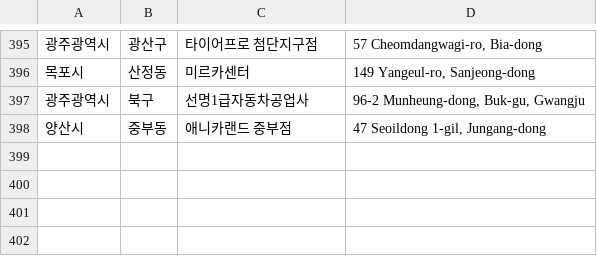
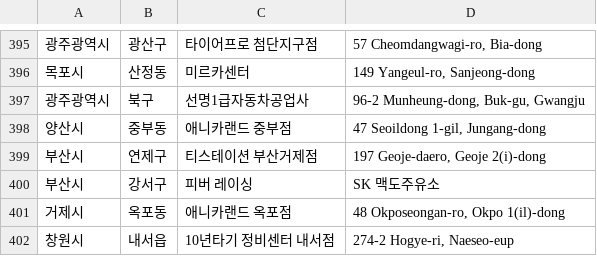
Before and after one commit to dongdong-e/domestic_partners, a CSV file: domestic_partners.csv, drawn as a sheet; only a part is shown, gaps mark what is left out; the diff names each change by its address in the sheet, - before the commit and + after, or states it on an @@ line.

Commit message:
updated lists
updated lists

```diff
--- a/domestic_partners.csv
+++ b/domestic_partners.csv
+row 399: 부산시 | 연제구 | 티스테이션 부산거제점 | 197 Geoje-daero, Geoje 2(i)-dong
+row 400: 부산시 | 강서구 | 피버 레이싱 | SK 맥도주유소
+row 401: 거제시 | 옥포동 | 애니카랜드 옥포점 | 48 Okposeongan-ro, Okpo 1(il)-dong
+row 402: 창원시 | 내서읍 | 10년타기 정비센터 내서점 | 274-2 Hogye-ri, Naeseo-eup
```
Also changed, not shown: 2 other files.
